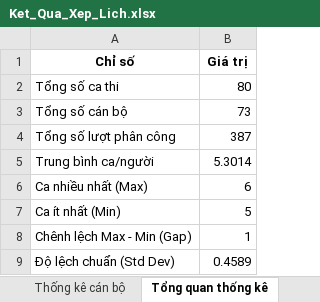
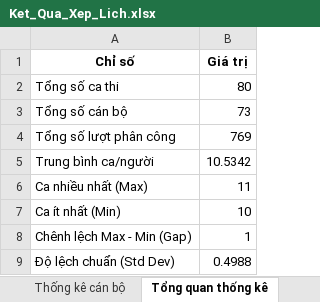
Before and after one commit to Nguyen-Minh-Thai/Web-Solver-IAP, an Excel workbook: exam-scheduling-engine-main NSGA II/outputs/Ket_Qua_Xep_Lich.xlsx, sheet Tổng quan thống kê, drawn as a sheet; values as stored, in another font and other column widths than the file's, no borders; the diff names each change by its address in the sheet, - before the commit and + after, or states it on an @@ line.

```diff
--- a/exam-scheduling-engine-main NSGA II/outputs/Ket_Qua_Xep_Lich.xlsx (sheet Tổng quan thống kê)
+++ b/exam-scheduling-engine-main NSGA II/outputs/Ket_Qua_Xep_Lich.xlsx (sheet Tổng quan thống kê)
-B4 (Giá trị): 387
+B4 (Giá trị): 769
-B5 (Giá trị): 5.3014
+B5 (Giá trị): 10.5342
-B6 (Giá trị): 6
+B6 (Giá trị): 11
-B7 (Giá trị): 5
+B7 (Giá trị): 10
-B9 (Giá trị): 0.4589
+B9 (Giá trị): 0.4988
```
Also changed, not shown: sheet Kết quả phân ca, sheet Thống kê cán bộ, 6 other files.
